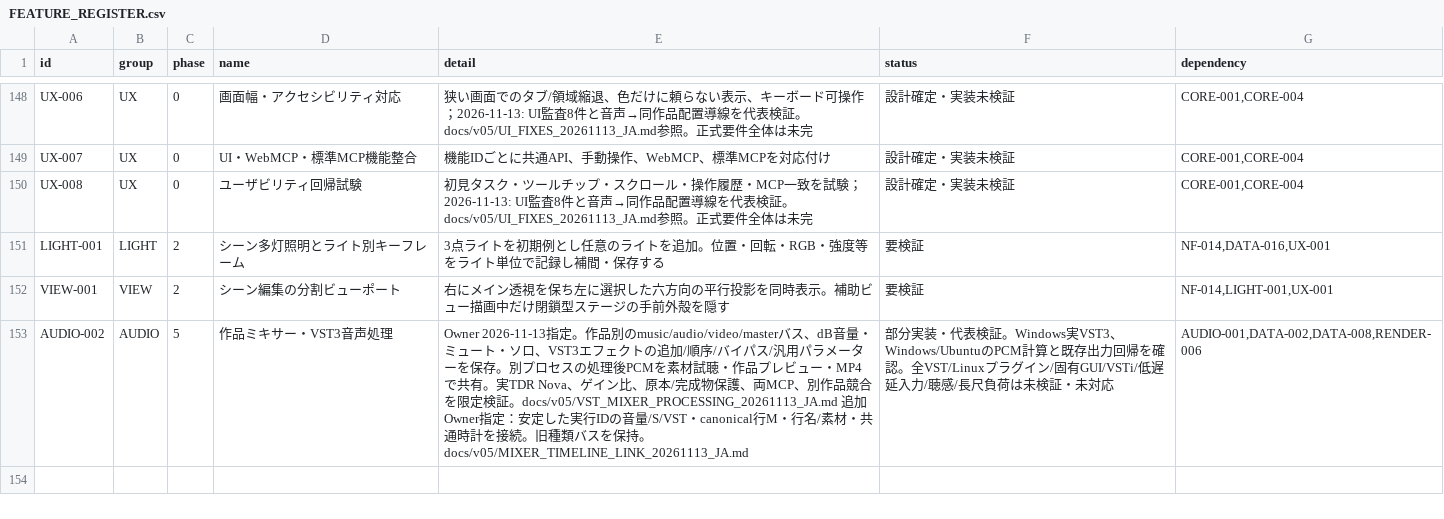
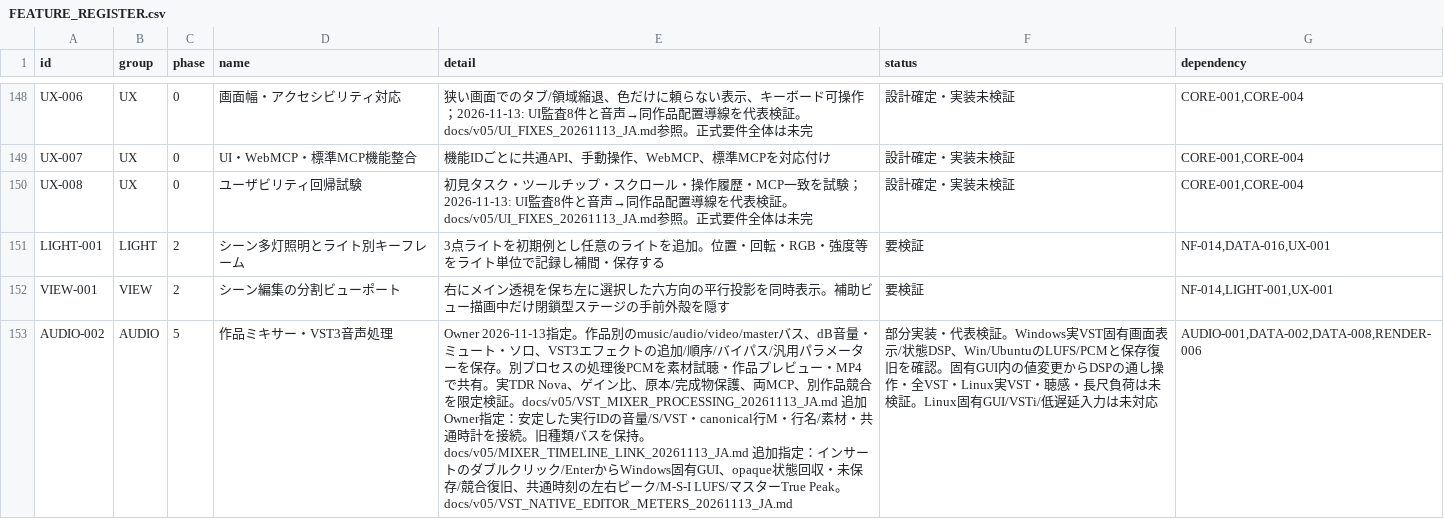
Before and after one commit to baisound/BAI_CREATER_STUDIO, a CSV file: docs/roadmap/FEATURE_REGISTER.csv, drawn as a sheet; only a part is shown, gaps mark what is left out; the diff names each change by its address in the sheet, - before the commit and + after, or states it on an @@ line.

```diff
--- a/docs/roadmap/FEATURE_REGISTER.csv
+++ b/docs/roadmap/FEATURE_REGISTER.csv
-E153 (detail): …保持。docs/v05/MIXER_TIMELINE_LINK_20261113_JA.md
+E153 (detail): …保持。docs/v05/MIXER_TIMELINE_LINK_20261113_JA.md 追加指定：インサートのダブルクリック/EnterからWindows固有GUI、opaque状態回収・未保存/競合復旧、共通時刻の左右ピーク/M-S-I LUFS/マスターTrue Peak。docs/v05/VST_NATIVE_EDITOR_METERS_20261113_JA.md
-F153 (status): …証。Windows実VST3、Windows/UbuntuのPCM計算と既存出力回帰を確認。全VST/Linuxプラグイン/固有GUI/VSTi/低遅延入力/聴感/長尺負荷は未検証・未対応
+F153 (status): …証。Windows実VST固有画面表示/状態DSP、Win/UbuntuのLUFS/PCMと保存復旧を確認。固有GUI内の値変更からDSPの通し操作・全VST・Linux実VST・聴感・長尺負荷は未検証。Linux固有GUI/VSTi/低遅延入力は未対応
```
Also changed, not shown: 24 other files.
